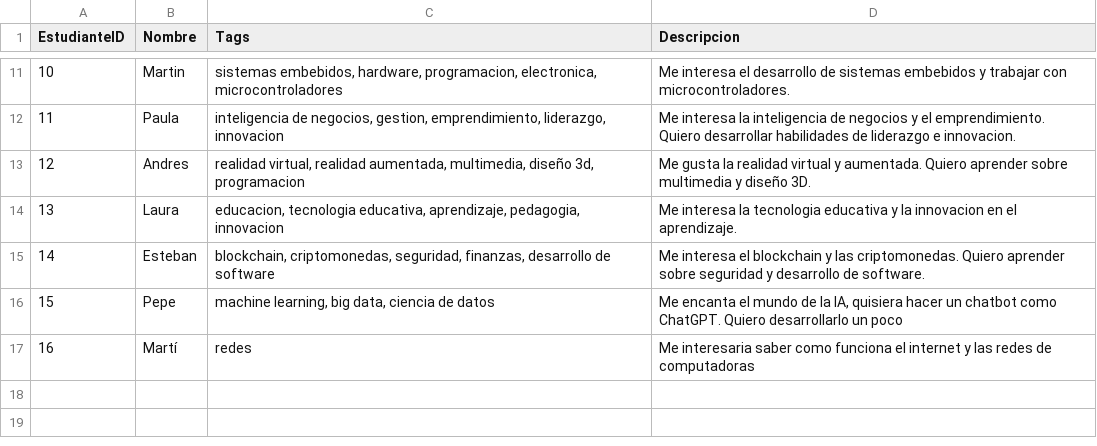
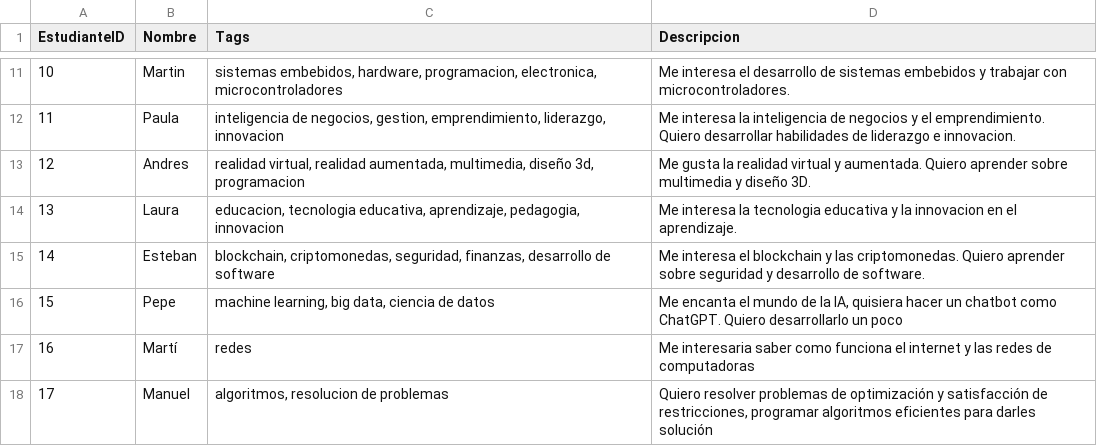
Before and after one commit to AbrahamRom/optative_recommendation, a CSV file: data/students.csv, drawn as a sheet; only a part is shown, gaps mark what is left out; the diff names each change by its address in the sheet, - before the commit and + after, or states it on an @@ line.

```diff
--- a/data/students.csv
+++ b/data/students.csv
+row 18: 17 | Manuel | algoritmos, resolucion de problemas | Quiero resolver problemas de optimización y satisfacción de restricciones, programar algoritmos eficientes para darles solución
```
Also changed, not shown: data/courses.csv, data/courses_with_tags.csv, 10 other files.
